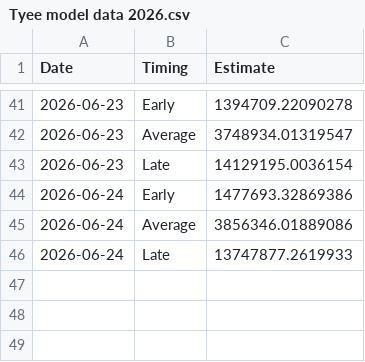
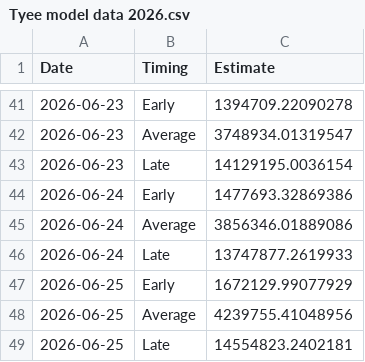
Before and after one commit to Coastland-Research/skeena-salmon-inseason-updates, a CSV file: data/current_year/Tyee model data 2026.csv, drawn as a sheet; only a part is shown, gaps mark what is left out; the diff names each change by its address in the sheet, - before the commit and + after, or states it on an @@ line.

```diff
--- a/data/current_year/Tyee model data 2026.csv
+++ b/data/current_year/Tyee model data 2026.csv
+row 47: 2026-06-25 | Early | 1672129.99077929
+row 48: 2026-06-25 | Average | 4239755.41048956
+row 49: 2026-06-25 | Late | 14554823.2402181
```
Also changed, not shown: data/current_year/tyee data 2026.csv, 24 other files.
